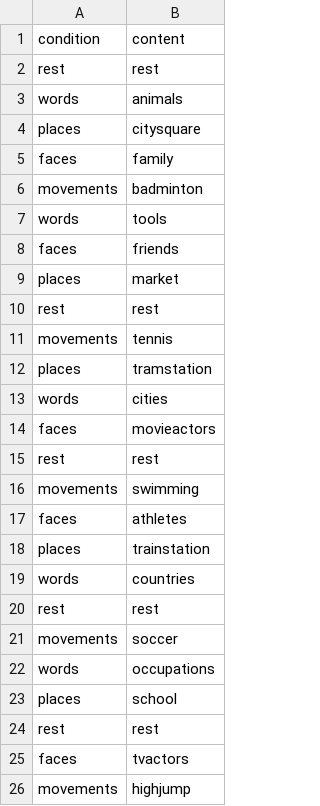
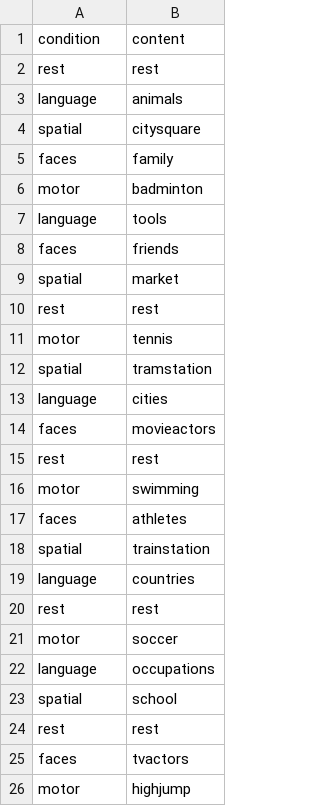
Before and after one commit to mwegrzyn/thoughtExperiment, a CSV file: data/run1.csv, drawn as a sheet.

```diff
--- a/data/run1.csv
+++ b/data/run1.csv
@@ -2,25 +2,25 @@ condition,content
 rest,rest
-words,animals
-places,citysquare
+language,animals
+spatial,citysquare
 faces,family
-movements,badminton
-words,tools
+motor,badminton
+language,tools
 faces,friends
-places,market
+spatial,market
 rest,rest
-movements,tennis
-places,tramstation
-words,cities
+motor,tennis
+spatial,tramstation
+language,cities
 faces,movieactors
 rest,rest
-movements,swimming
+motor,swimming
 faces,athletes
-places,trainstation
-words,countries
+spatial,trainstation
+language,countries
 rest,rest
-movements,soccer
-words,occupations
-places,school
+motor,soccer
+language,occupations
+spatial,school
 rest,rest
 faces,tvactors
-movements,highjump
+motor,highjump
```
Also changed, not shown: data/run2.csv, data/run3.csv, 47 other files.
